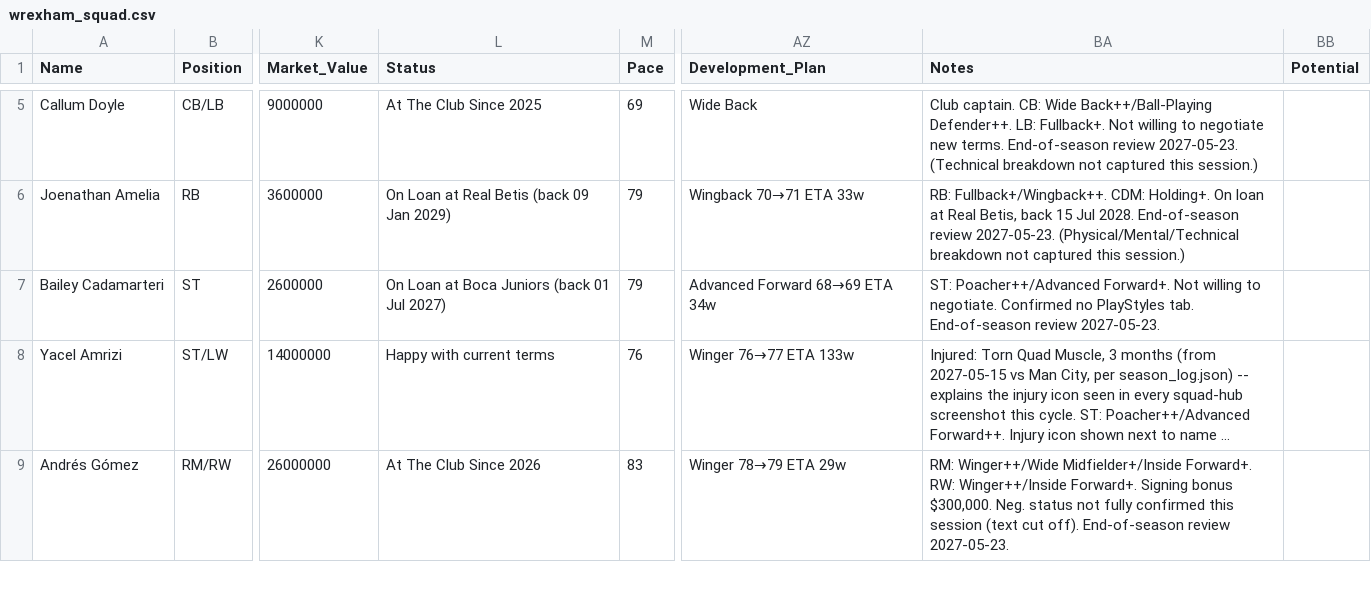
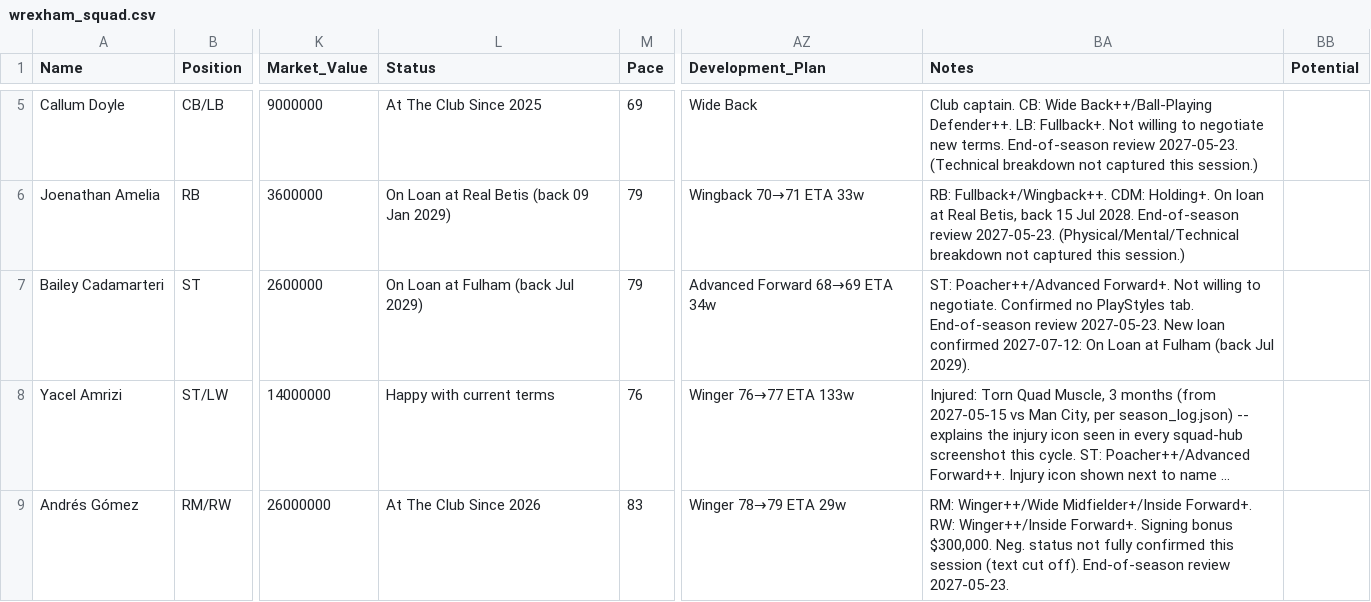
Before and after one commit to Gaunttk/Keeyvon-Jenkins-FC26-Manager-Career, a CSV file: wrexham_squad.csv, drawn as a sheet; only a part is shown, gaps mark what is left out; long unchanged cells end in …; the diff covers the shown part only; the diff names each change by its address in the sheet, - before the commit and + after, or states it on an @@ line.

```diff
--- a/wrexham_squad.csv
+++ b/wrexham_squad.csv
-L7 (Status): On Loan at Boca Juniors (back 01 Jul 2027)
+L7 (Status): On Loan at Fulham (back Jul 2029)
-BA7 (Notes): …review 2027-05-23.
+BA7 (Notes): …review 2027-05-23. New loan confirmed 2027-07-12: On Loan at Fulham (back Jul 2029).
```
Also changed, not shown: 4 edited cells elsewhere in this file, 11 other files.
